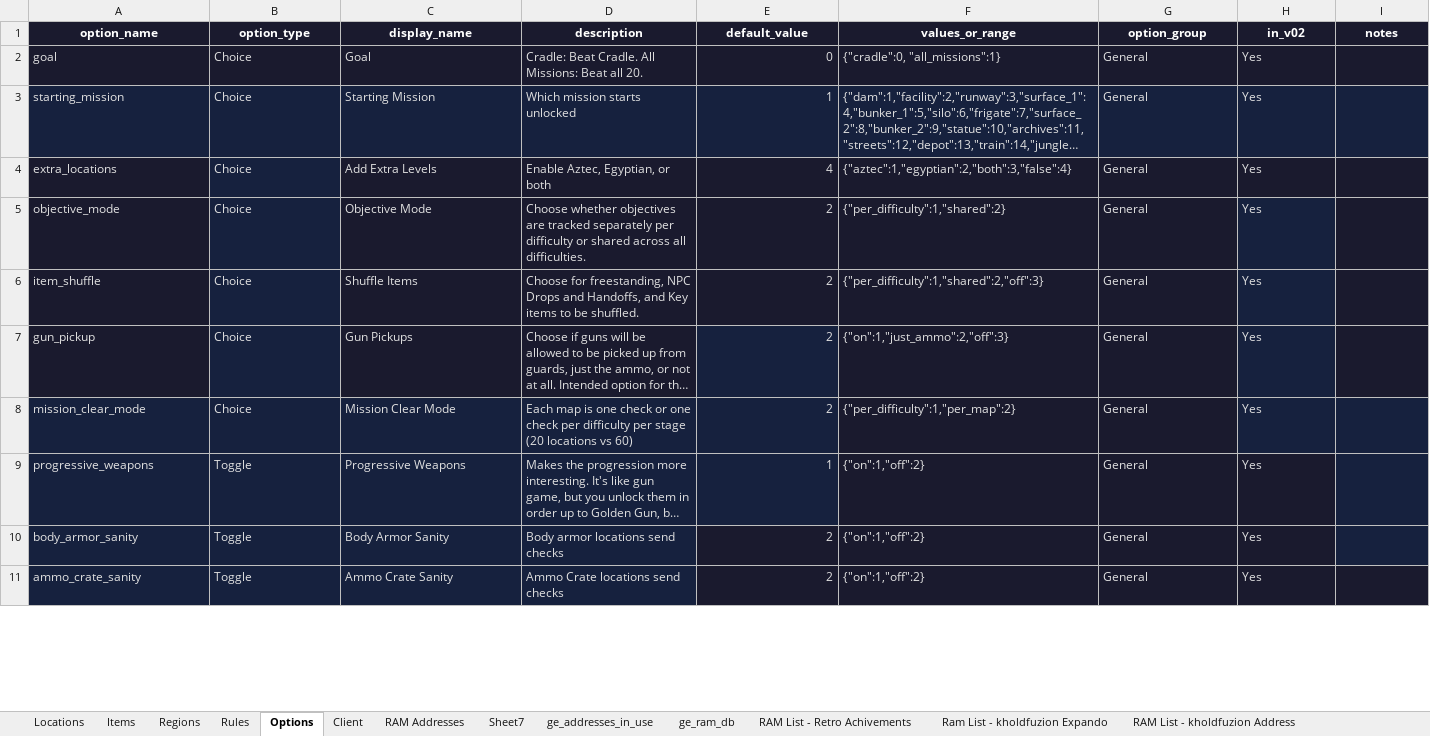
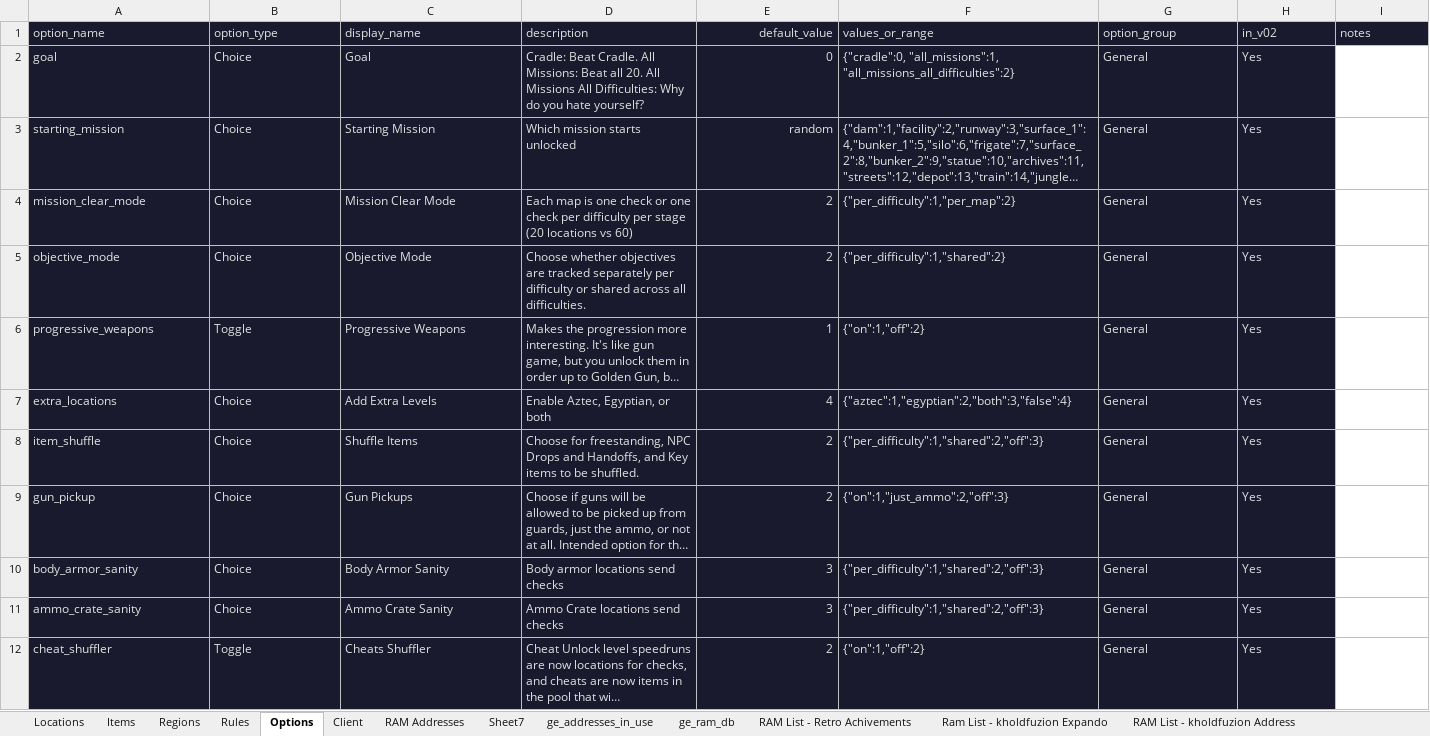
Before and after one commit to NotFamilyJules/goldeneye_ap, an Excel workbook: docs/goldeneye_ap_sheets.xlsx, sheet Options, drawn as a sheet; only a part is shown; long unchanged cells end in …; values as stored, in another font and other column widths than the file's, no borders; charts and pictures not drawn; addresses are those after the commit; the diff covers the shown part only; the diff names each change by its address in the sheet, - before the commit and + after, or states it on an @@ line.

```diff
--- a/docs/goldeneye_ap_sheets.xlsx (sheet Options)
+++ b/docs/goldeneye_ap_sheets.xlsx (sheet Options)
@@ A1:I1 bold: on → off, text colour: #FFFFFF → #E0E0E0 @@
-A1:D1 alignment: center
+A1:D1 alignment: left
-E1 alignment: center
+E1 alignment: right
-F1:I1 alignment: center
+F1:I1 alignment: left
-D2 (description): …all 20.
+D2 (description): …all 20. All Missions All Difficulties: Why do you hate yourself?
-F2 (values_or_range): {"cradle":0, "all_missions":1}
+F2 (values_or_range): {"cradle":0, "all_missions":1, "all_missions_all_difficulties":2}
-I2 fill: #1A1A2E
+I2 fill: none
-E3 (default_value): 1
+E3 (default_value): random
-I3 fill: #16213E
+I3 fill: none
@@ row 8 moved to row 4: mission_clear_mode @@
@@ row 9 moved to row 6: progressive_weapons @@
-I7 fill: #1A1A2E
+I7 fill: none
-I8:I9 fill: #1A1A2E
+I8:I9 fill: none
-B10:B11 (option_type): Toggle
+B10:B11 (option_type): Choice
-E10:E11 (default_value): 2
+E10:E11 (default_value): 3
-F10:F11 (values_or_range): {"on":1,"off":2}
+F10:F11 (values_or_range): {"per_difficulty":1,"shared":2,"off":3}
-I10 fill: #16213E
+I10 fill: none
-I11 fill: #1A1A2E
+I11 fill: none
@@ row 16 moved to row 12: cheat_shuffler @@
```
Also changed, not shown: 8 added rows, 1 removed row, 2 moved rows and cell formats elsewhere in this sheet, 7 other files.
